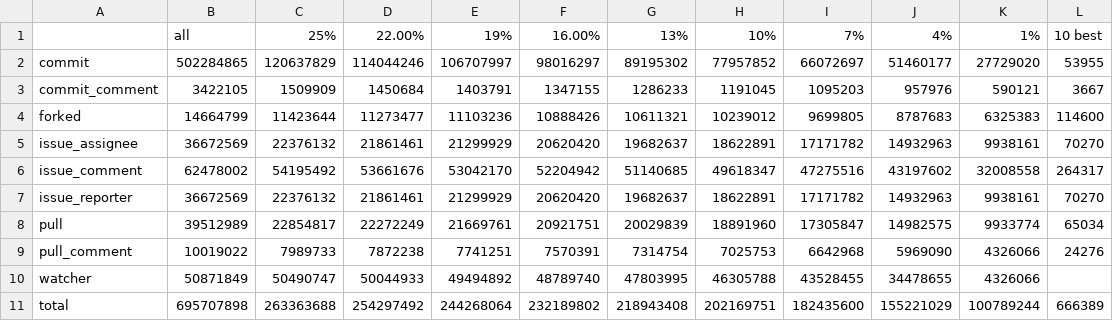
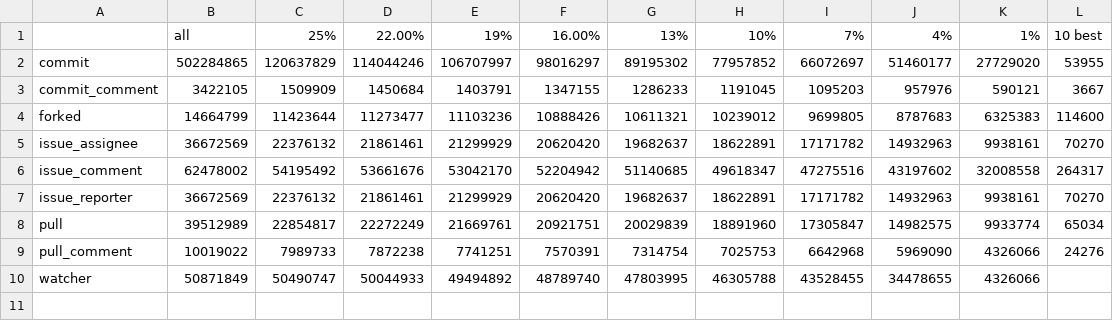
Before and after one commit to tbaraniecki/ghtorrent-analysis, a CSV file: question1_facts_amount.csv, drawn as a sheet; the diff names each change by its address in the sheet, - before the commit and + after, or states it on an @@ line.

```diff
--- a/question1_facts_amount.csv
+++ b/question1_facts_amount.csv
-row 11: total | 695707898 | 263363688 | 254297492 | 244268064 | 232189802 | 218943408 | 202169751 | 182435600 | 155221029 | 100789244 | 666389
```
Also changed, not shown: 1 other file.
